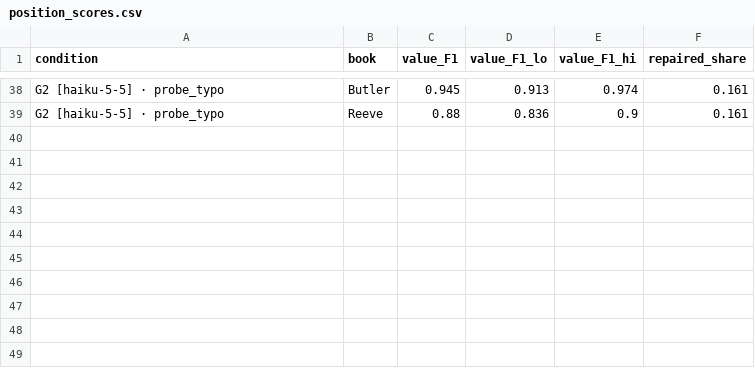
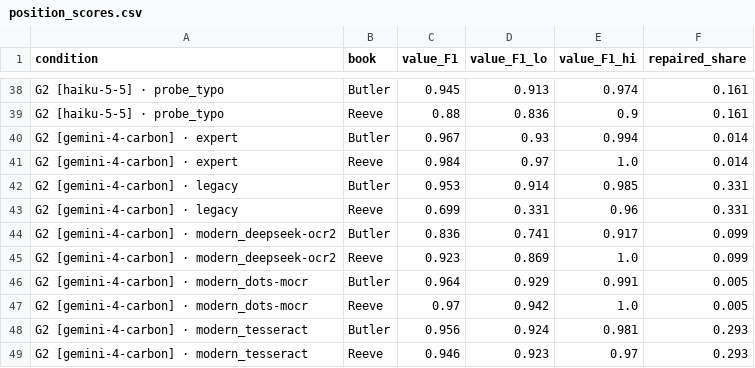
Before and after one commit to dekunsun/BioEvidenceBench, a CSV file: results/exploratory_conditions/position_scores.csv, drawn as a sheet; only a part is shown, gaps mark what is left out; the diff names each change by its address in the sheet, - before the commit and + after, or states it on an @@ line.

```diff
--- a/results/exploratory_conditions/position_scores.csv
+++ b/results/exploratory_conditions/position_scores.csv
+row 40: G2 [gemini-4-carbon] · expert | Butler | 0.967 | 0.93 | 0.994 | 0.014
+row 41: G2 [gemini-4-carbon] · expert | Reeve | 0.984 | 0.97 | 1.0 | 0.014
+row 42: G2 [gemini-4-carbon] · legacy | Butler | 0.953 | 0.914 | 0.985 | 0.331
+row 43: G2 [gemini-4-carbon] · legacy | Reeve | 0.699 | 0.331 | 0.96 | 0.331
+row 44: G2 [gemini-4-carbon] · modern_deepseek-ocr2 | Butler | 0.836 | 0.741 | 0.917 | 0.099
+row 45: G2 [gemini-4-carbon] · modern_deepseek-ocr2 | Reeve | 0.923 | 0.869 | 1.0 | 0.099
+row 46: G2 [gemini-4-carbon] · modern_dots-mocr | Butler | 0.964 | 0.929 | 0.991 | 0.005
+row 47: G2 [gemini-4-carbon] · modern_dots-mocr | Reeve | 0.97 | 0.942 | 1.0 | 0.005
+row 48: G2 [gemini-4-carbon] · modern_tesseract | Butler | 0.956 | 0.924 | 0.981 | 0.293
+row 49: G2 [gemini-4-carbon] · modern_tesseract | Reeve | 0.946 | 0.923 | 0.97 | 0.293
```
Also changed, not shown: results/exploratory_conditions/bag_scores.csv, 1 other file.
